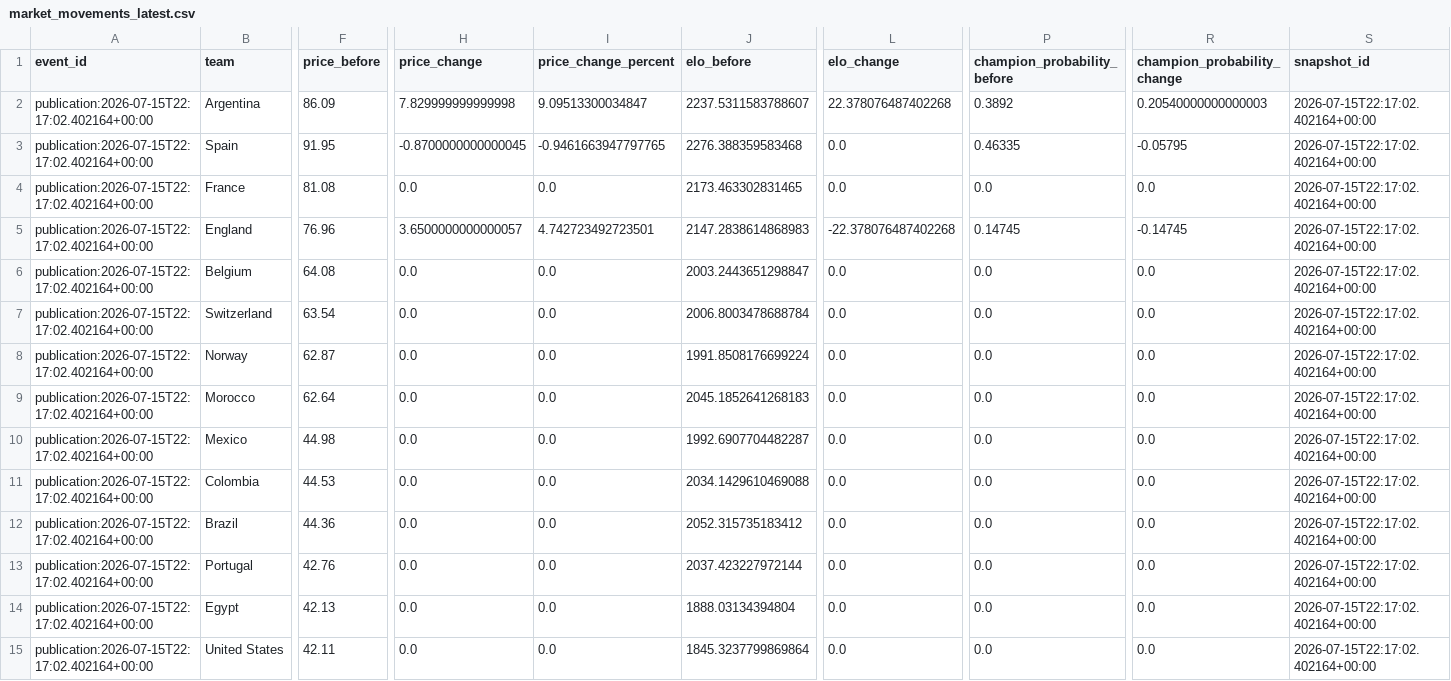
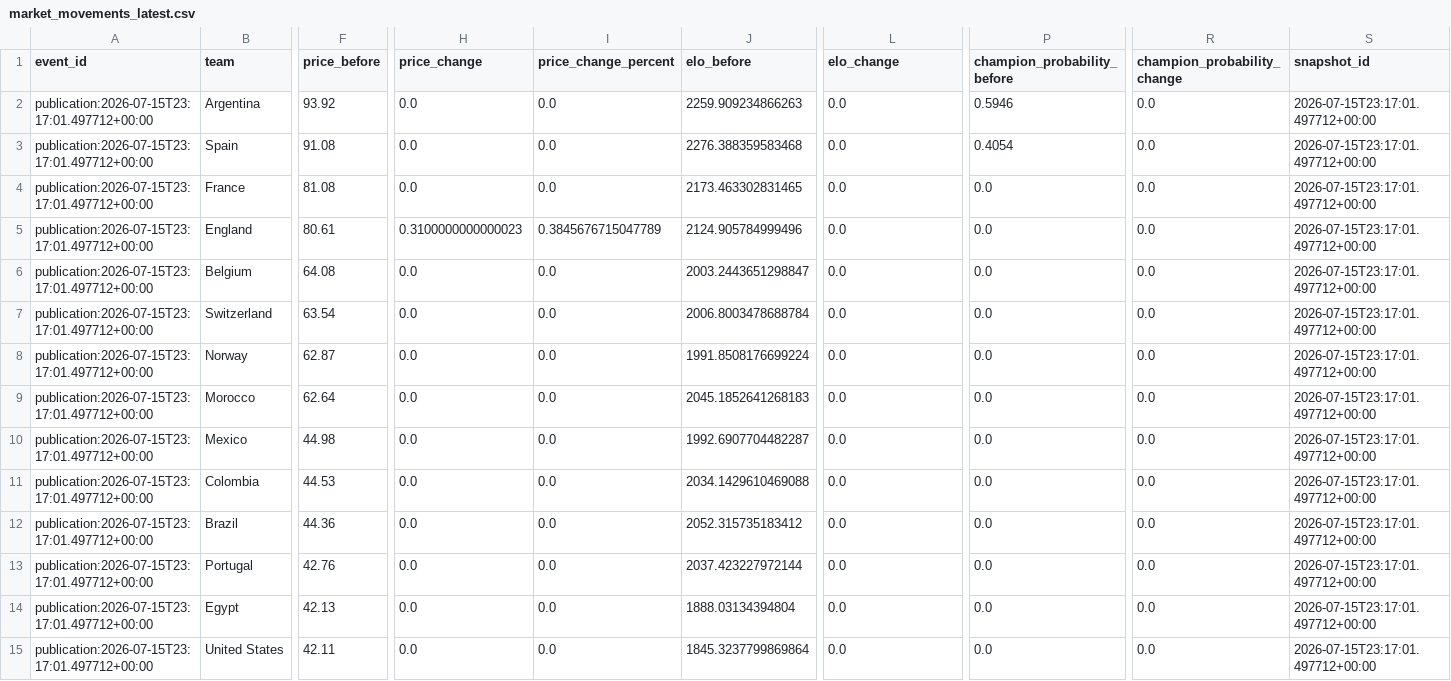
Before and after one commit to hayalows/cupmarket-2026, a CSV file: data/market_movements_latest.csv, drawn as a sheet; only a part is shown, gaps mark what is left out; the diff covers the shown part only; the diff names each change by its address in the sheet, - before the commit and + after, or states it on an @@ line.

```diff
--- a/data/market_movements_latest.csv
+++ b/data/market_movements_latest.csv
-A2:A15 (event_id): publication:2026-07-15T22:17:02.402164+00:00
+A2:A15 (event_id): publication:2026-07-15T23:17:01.497712+00:00
-F2 (price_before): 86.09
+F2 (price_before): 93.92
-H2 (price_change): 7.829999999999998
+H2 (price_change): 0.0
-I2 (price_change_percent): 9.09513300034847
+I2 (price_change_percent): 0.0
-J2 (elo_before): 2237.5311583788607
+J2 (elo_before): 2259.909234866263
-L2 (elo_change): 22.378076487402268
+L2 (elo_change): 0.0
-P2 (champion_probability_before): 0.3892
+P2 (champion_probability_before): 0.5946
-R2 (champion_probability_change): 0.20540000000000003
+R2 (champion_probability_change): 0.0
-S2:S15 (snapshot_id): 2026-07-15T22:17:02.402164+00:00
+S2:S15 (snapshot_id): 2026-07-15T23:17:01.497712+00:00
-F3 (price_before): 91.95
+F3 (price_before): 91.08
-H3 (price_change): -0.8700000000000045
+H3 (price_change): 0.0
-I3 (price_change_percent): -0.9461663947797765
+I3 (price_change_percent): 0.0
-P3 (champion_probability_before): 0.46335
+P3 (champion_probability_before): 0.4054
-R3 (champion_probability_change): -0.05795
+R3 (champion_probability_change): 0.0
-F5 (price_before): 76.96
+F5 (price_before): 80.61
-H5 (price_change): 3.6500000000000057
+H5 (price_change): 0.3100000000000023
-I5 (price_change_percent): 4.742723492723501
+I5 (price_change_percent): 0.3845676715047789
-J5 (elo_before): 2147.2838614868983
+J5 (elo_before): 2124.905784999496
-L5 (elo_change): -22.378076487402268
+L5 (elo_change): 0.0
-P5 (champion_probability_before): 0.14745
+P5 (champion_probability_before): 0.0
-R5 (champion_probability_change): -0.14745
+R5 (champion_probability_change): 0.0
```
Also changed, not shown: 69 edited cells elsewhere in this file, data/round_32_opponent_probabilities_latest.csv, data/round_32_path_status_latest.csv, 11 other files.
